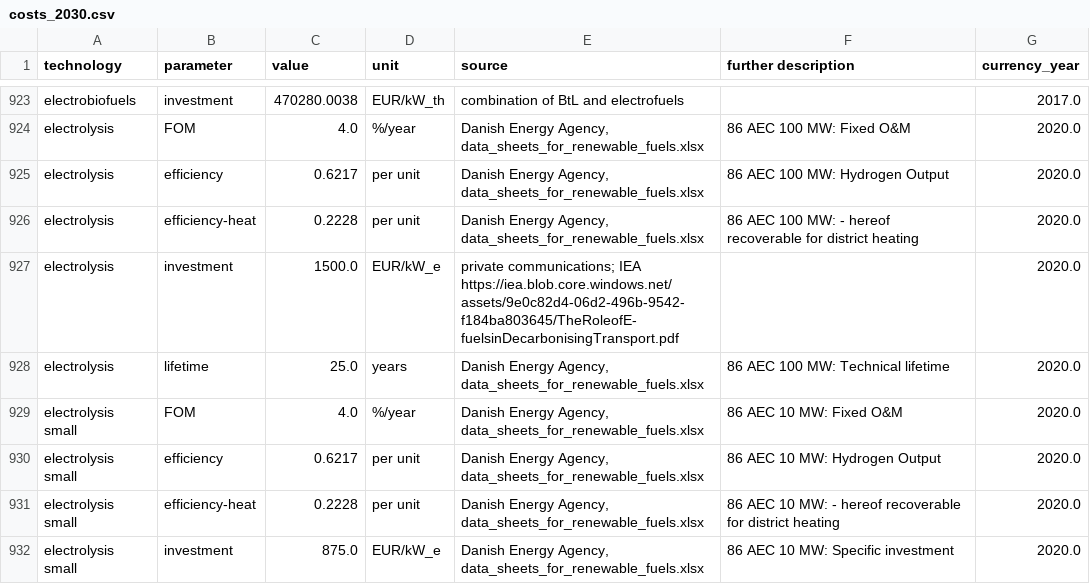
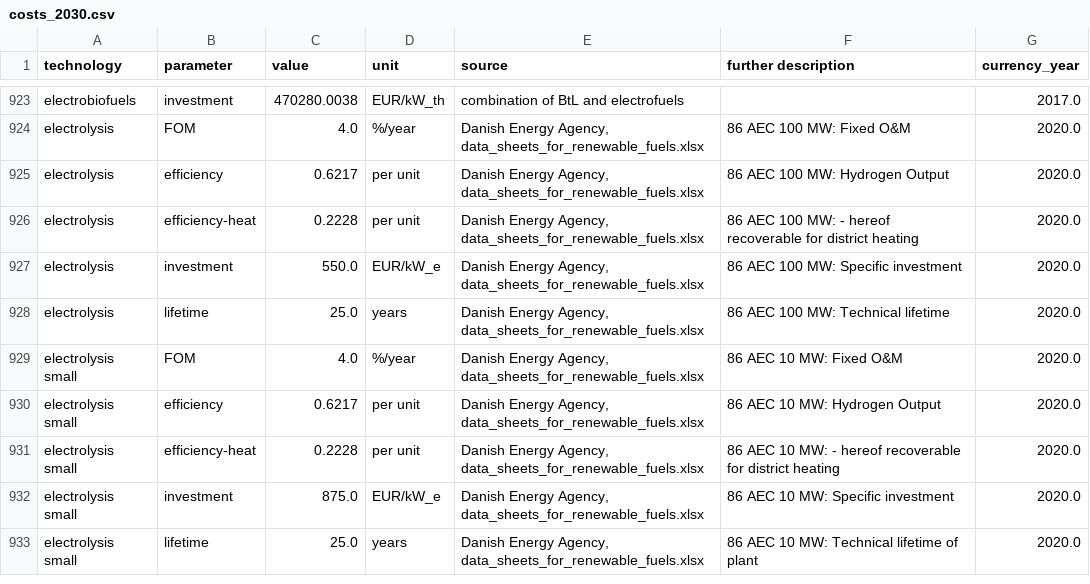
Before and after one commit to BertoGBG/technology-data, a CSV file: outputs/costs_2030.csv, drawn as a sheet; only a part is shown, gaps mark what is left out; the shorter side is filled out with more unchanged rows.

```diff
--- a/outputs/costs_2030.csv
+++ b/outputs/costs_2030.csv
@@ -932,3 +932,3 @@ electrolysis,efficiency,0.6217,per unit,"Danish Energy Agency, data_sheets_for_r
 electrolysis,efficiency-heat,0.2228,per unit,"Danish Energy Agency, data_sheets_for_renewable_fuels.xlsx",86 AEC 100 MW:   - hereof recoverable for district heating,2020.0
-electrolysis,investment,1500.0,EUR/kW_e,private communications; IEA https://iea.blob.core.windows.net/assets/9e0c82d4-06d2-496b-9542-f184ba803645/TheRoleofE-fuelsinDecarbonisingTransport.pdf,,2020.0
+electrolysis,investment,550.0,EUR/kW_e,"Danish Energy Agency, data_sheets_for_renewable_fuels.xlsx",86 AEC 100 MW:  Specific investment,2020.0
 electrolysis,lifetime,25.0,years,"Danish Energy Agency, data_sheets_for_renewable_fuels.xlsx",86 AEC 100 MW:  Technical lifetime,2020.0
```
Also changed, not shown: outputs/costs_2025.csv, outputs/costs_2035.csv, 5 other files.
